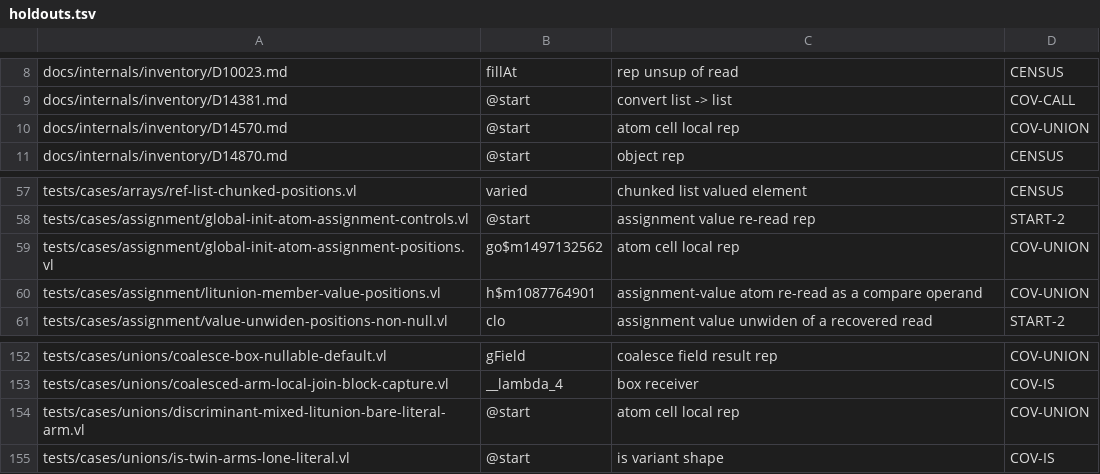
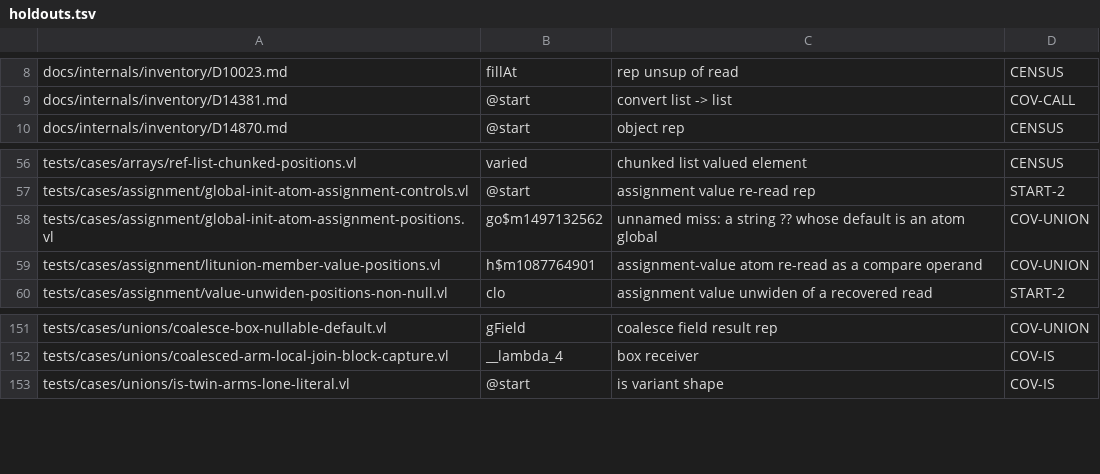
Before and after one commit to voces/vl, a TSV file: scripts/ir-i8-census/holdouts.tsv, drawn as a sheet; only a part is shown, gaps mark what is left out.

```diff
--- a/scripts/ir-i8-census/holdouts.tsv
+++ b/scripts/ir-i8-census/holdouts.tsv
@@ -9,3 +9,2 @@ docs/internals/inventory/D10023.md	fillAt	rep unsup of read	CENSUS
 docs/internals/inventory/D14381.md	@start	convert list -> list	COV-CALL
-docs/internals/inventory/D14570.md	@start	atom cell local rep	COV-UNION
 docs/internals/inventory/D14870.md	@start	object rep	CENSUS
@@ -58,3 +57,3 @@ tests/cases/arrays/ref-list-chunked-positions.vl	varied	chunked list valued elem
 tests/cases/assignment/global-init-atom-assignment-controls.vl	@start	assignment value re-read rep	START-2
-tests/cases/assignment/global-init-atom-assignment-positions.vl	go$m1497132562	atom cell local rep	COV-UNION
+tests/cases/assignment/global-init-atom-assignment-positions.vl	go$m1497132562	unnamed miss: a string ?? whose default is an atom global	COV-UNION
 tests/cases/assignment/litunion-member-value-positions.vl	h$m1087764901	assignment-value atom re-read as a compare operand	COV-UNION
@@ -153,3 +152,2 @@ tests/cases/unions/coalesce-box-nullable-default.vl	gField	coalesce field result
 tests/cases/unions/coalesced-arm-local-join-block-capture.vl	__lambda_4	box receiver	COV-IS
-tests/cases/unions/discriminant-mixed-litunion-bare-literal-arm.vl	@start	atom cell local rep	COV-UNION
 tests/cases/unions/is-twin-arms-lone-literal.vl	@start	is variant shape	COV-IS
```
Also changed, not shown: 4 other files.
